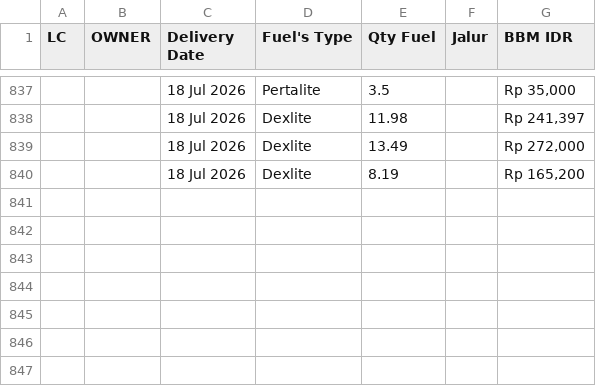
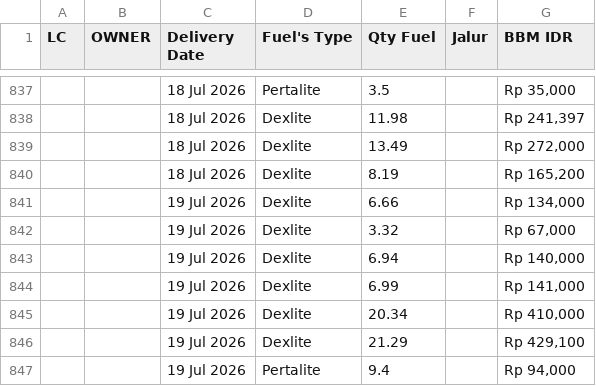
Before and after one commit to heylilyloops/Dashboard-Fuel-Usage-, a CSV file: data/SDC_MANADO.csv, drawn as a sheet; only a part is shown, gaps mark what is left out.

```diff
--- a/data/SDC_MANADO.csv
+++ b/data/SDC_MANADO.csv
@@ -840 +840,8 @@ LC,OWNER,Delivery Date,Fuel's Type,Qty Fuel,Jalur,BBM IDR
 ,,18 Jul 2026,Dexlite,8.19,,"Rp 165,200"
+,,19 Jul 2026,Dexlite,6.66,,"Rp 134,000"
+,,19 Jul 2026,Dexlite,3.32,,"Rp 67,000"
+,,19 Jul 2026,Dexlite,6.94,,"Rp 140,000"
+,,19 Jul 2026,Dexlite,6.99,,"Rp 141,000"
+,,19 Jul 2026,Dexlite,20.34,,"Rp 410,000"
+,,19 Jul 2026,Dexlite,21.29,,"Rp 429,100"
+,,19 Jul 2026,Pertalite,9.4,,"Rp 94,000"
```
Also changed, not shown: data/BKS_HCI_JAMBI.csv, data/HCI_CIKUPA.csv, 20 other files.
